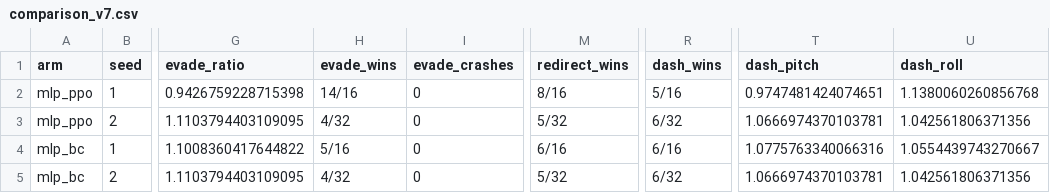
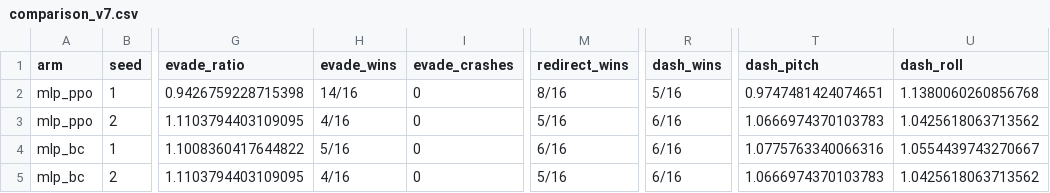
Before and after one commit to MingshanHe/FlapSim, a CSV file: artifacts/spike_steer/ppo_direct/v7ppo/comparison_v7.csv, drawn as a sheet; only a part is shown, gaps mark what is left out; the diff names each change by its address in the sheet, - before the commit and + after, or states it on an @@ line.

```diff
--- a/artifacts/spike_steer/ppo_direct/v7ppo/comparison_v7.csv
+++ b/artifacts/spike_steer/ppo_direct/v7ppo/comparison_v7.csv
-H3 (evade_wins): 4/32
+H3 (evade_wins): 4/16
-M3 (redirect_wins): 5/32
+M3 (redirect_wins): 5/16
-R3 (dash_wins): 6/32
+R3 (dash_wins): 6/16
-T3 (dash_pitch): 1.0666974370103781
+T3 (dash_pitch): 1.0666974370103783
-U3 (dash_roll): 1.042561806371356
+U3 (dash_roll): 1.0425618063713562
-H5 (evade_wins): 4/32
+H5 (evade_wins): 4/16
-M5 (redirect_wins): 5/32
+M5 (redirect_wins): 5/16
-R5 (dash_wins): 6/32
+R5 (dash_wins): 6/16
-T5 (dash_pitch): 1.0666974370103781
+T5 (dash_pitch): 1.0666974370103783
-U5 (dash_roll): 1.042561806371356
+U5 (dash_roll): 1.0425618063713562
```
Also changed, not shown: 7 other files.
